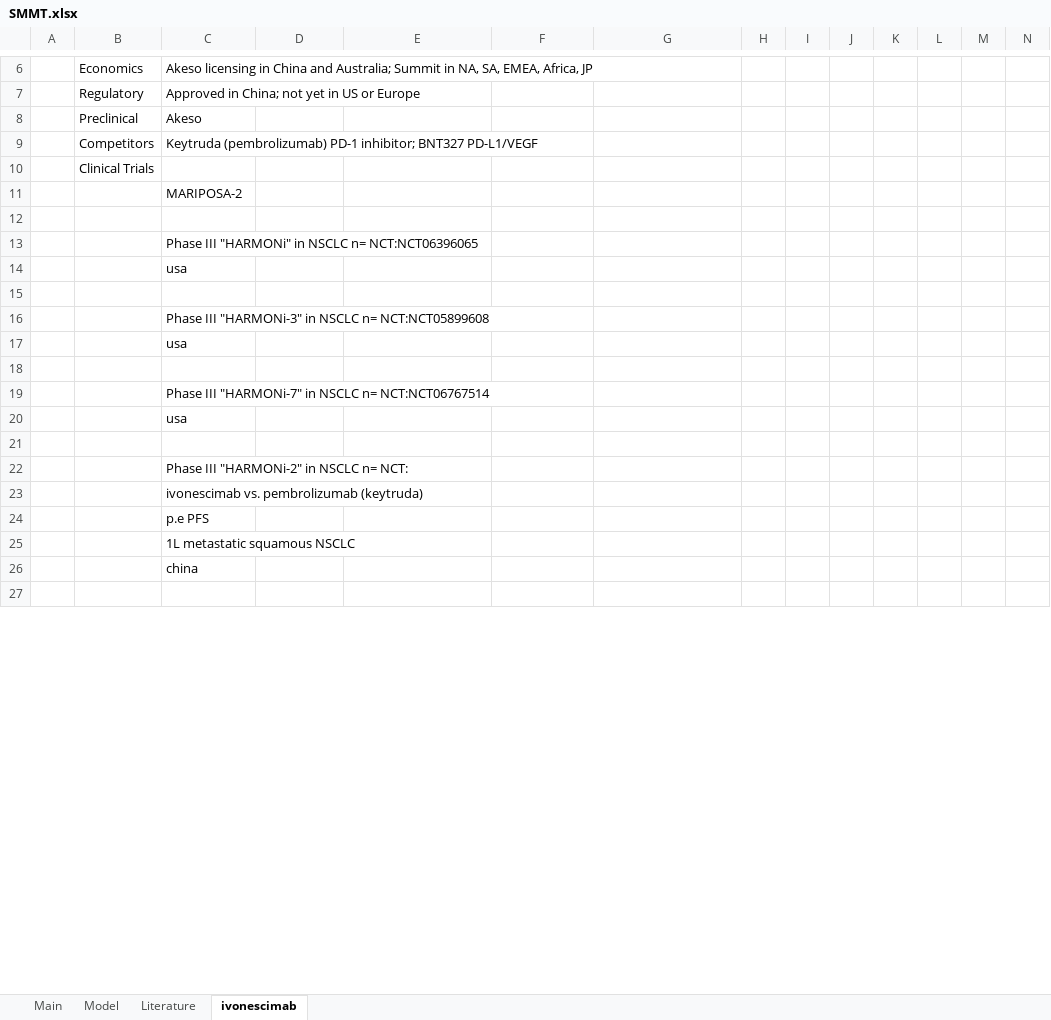
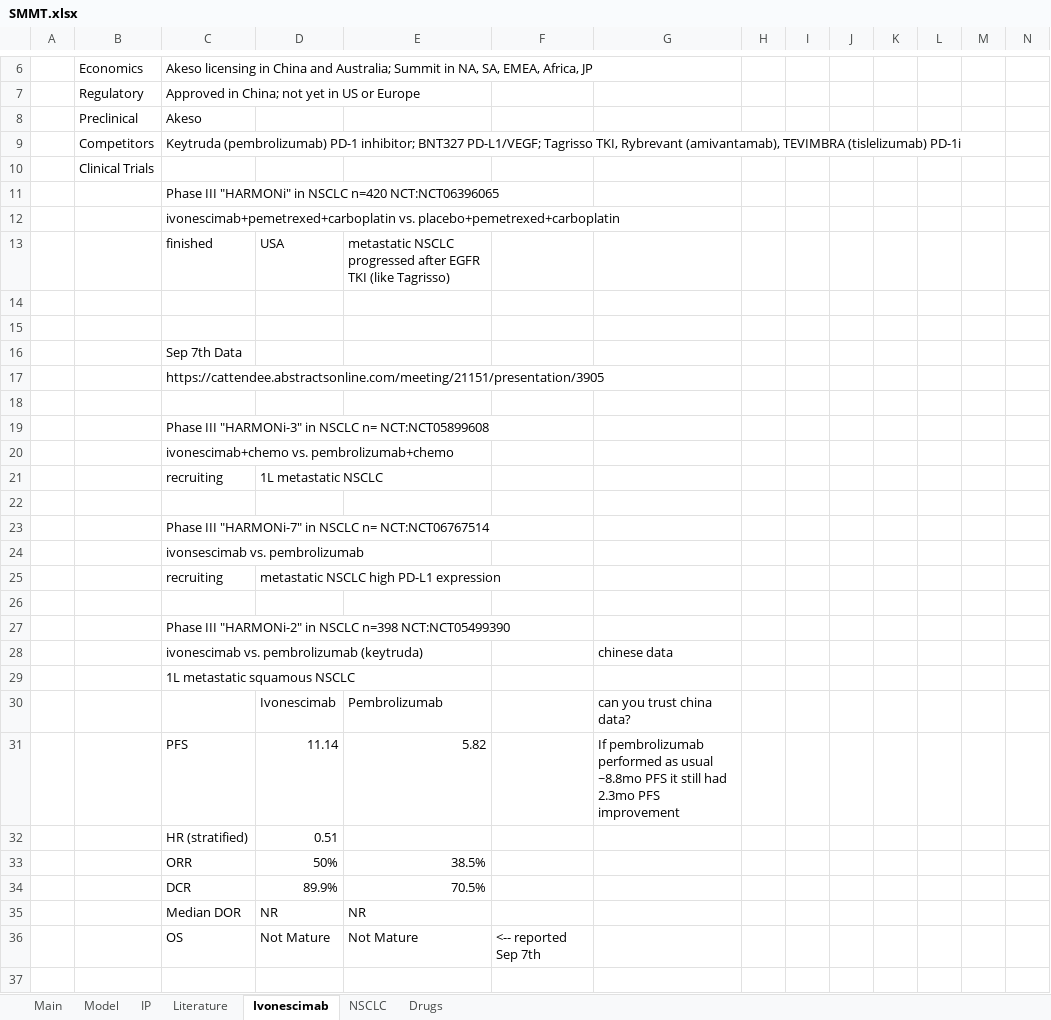
Before and after one commit to LiamRender/models, an Excel workbook: SMMT.xlsx, sheet Ivonescimab, drawn as a sheet; only a part is shown, gaps mark what is left out; values as stored, in another font and other column widths than the file's, no cell formats; charts and pictures not drawn; removed rows and columns are numbered as before the commit, all else as after; rows hold the shown columns only; the diff covers the shown part only; the diff names each change by its address in the sheet, - before the commit and + after, or states it on an @@ line.

```diff
--- a/SMMT.xlsx (sheet Ivonescimab)
+++ b/SMMT.xlsx (sheet Ivonescimab)
-sheet tab: ivonescimab
+sheet tab: Ivonescimab
+sheet tab: IP
+sheet tab: NSCLC
+sheet tab: Drugs
-C9: …inhibitor; BNT327 PD-L1/VEGF
+C9: …inhibitor; BNT327 PD-L1/VEGF; Tagrisso TKI, Rybrevant (amivantamab), TEVIMBRA (tislelizumab) PD-1i
-C11: MARIPOSA-2
+C11: Phase III "HARMONi" in NSCLC n=420 NCT:NCT06396065
+row 12:  |  | ivonescimab+pemetrexed+carboplatin vs. placebo+pemetrexed+carboplatin
+row 13:  |  | finished | USA | metastatic NSCLC progressed after EGFR TKI (like Tagrisso)
+row 15: (empty)
-C16: Phase III "HARMONi" in NSCLC n= NCT:NCT06396065
+C16: Sep 7th Data
-C17: usa
+C17: https://cattendee.abstractsonline.com/meeting/21151/presentation/3905
-C20: usa
+C20: ivonescimab+chemo vs. pembrolizumab+chemo
+row 21:  |  | recruiting | 1L metastatic NSCLC
-C24: usa
+C24: ivonsescimab vs. pembrolizumab
+row 25:  |  | recruiting | metastatic NSCLC high PD-L1 expression
-C27: Phase III "HARMONi-2" in NSCLC n= NCT:
+C27: Phase III "HARMONi-2" in NSCLC n=398 NCT:NCT05499390
-G28: (empty)
+G28: chinese data
-row 24:  |  | p.e PFS
-row 26:  |  | china
+row 30:  |  |  | Ivonescimab | Pembrolizumab |  | can you trust china data?
+row 31:  |  | PFS | 11.14 | 5.82 |  | If pembrolizumab performed as usual ~8.8mo PFS it still had 2.3mo PFS improvement
+row 32:  |  | HR (stratified) | 0.51
+row 33:  |  | ORR | 50% | 38.5%
+row 34:  |  | DCR | 89.9% | 70.5%
+row 35:  |  | Median DOR | NR | NR
+row 36:  |  | OS | Not Mature | Not Mature | <-- reported Sep 7th
```
Also changed, not shown: 16 added rows, 8 removed rows and 9 edited cells elsewhere in this sheet, sheet Literature, sheet Main, cell formats, formulas that keep their value, charts or pictures, BNTX.xlsx, JNJ.xlsx, 15 other files.
